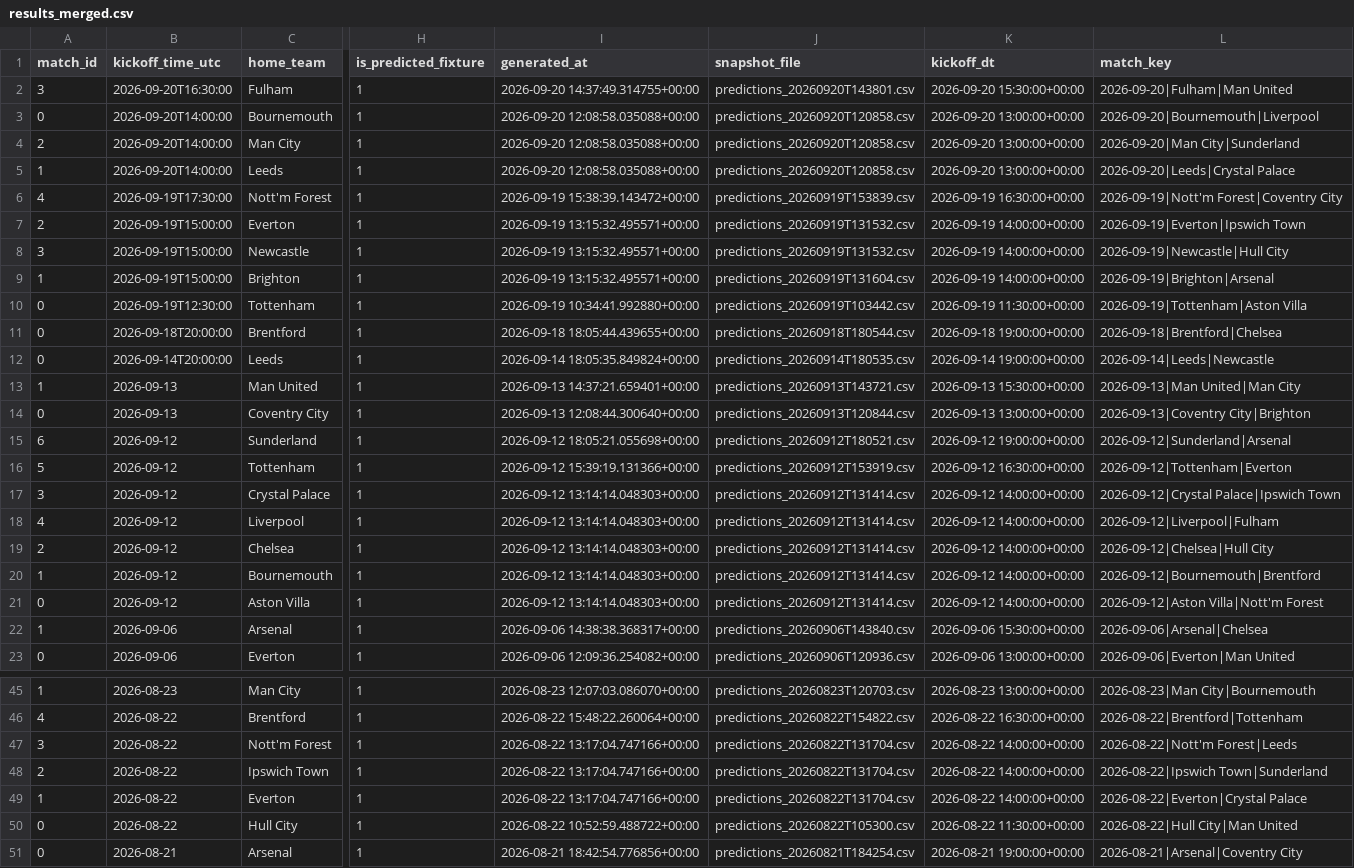
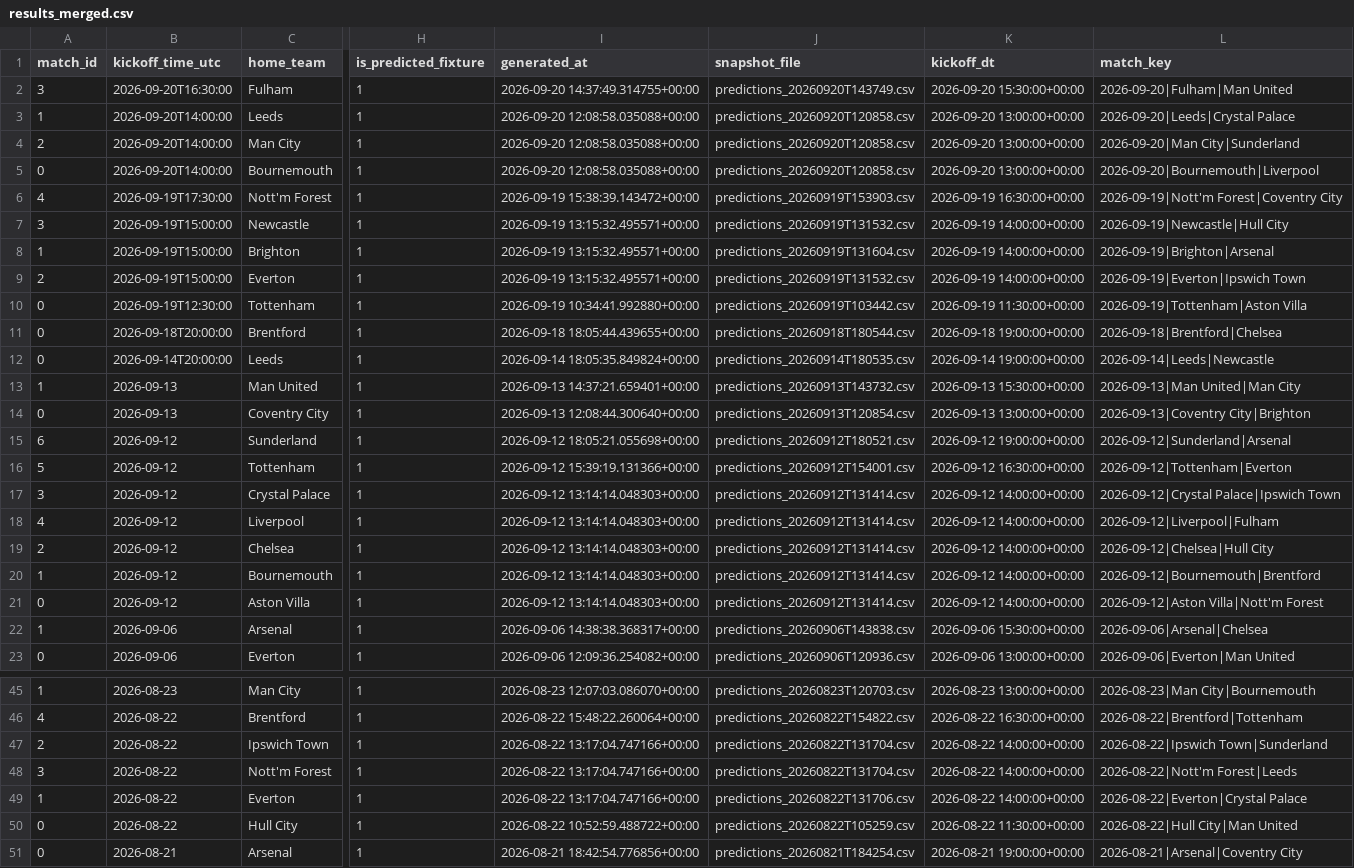
Before and after one commit to Shab00/Over-Under2.5Goals, a CSV file: data/processed/results_merged.csv, drawn as a sheet; only a part is shown, gaps mark what is left out; the diff names each change by its address in the sheet, - before the commit and + after, or states it on an @@ line.

```diff
--- a/data/processed/results_merged.csv
+++ b/data/processed/results_merged.csv
-J2 (snapshot_file): predictions_20260920T143801.csv
+J2 (snapshot_file): predictions_20260920T143749.csv
@@ row 5 moved to row 3: 1 @@
-J6 (snapshot_file): predictions_20260919T153839.csv
+J6 (snapshot_file): predictions_20260919T153903.csv
@@ row 7 moved to row 9: 2 @@
-J13 (snapshot_file): predictions_20260913T143721.csv
+J13 (snapshot_file): predictions_20260913T143732.csv
-J14 (snapshot_file): predictions_20260913T120844.csv
+J14 (snapshot_file): predictions_20260913T120854.csv
-J16 (snapshot_file): predictions_20260912T153919.csv
+J16 (snapshot_file): predictions_20260912T154001.csv
-J22 (snapshot_file): predictions_20260906T143840.csv
+J22 (snapshot_file): predictions_20260906T143838.csv
@@ row 48 moved to row 47: 2 @@
-J49 (snapshot_file): predictions_20260822T131704.csv
+J49 (snapshot_file): predictions_20260822T131706.csv
-J50 (snapshot_file): predictions_20260822T105300.csv
+J50 (snapshot_file): predictions_20260822T105259.csv
```
Also changed, not shown: 7 other files.
